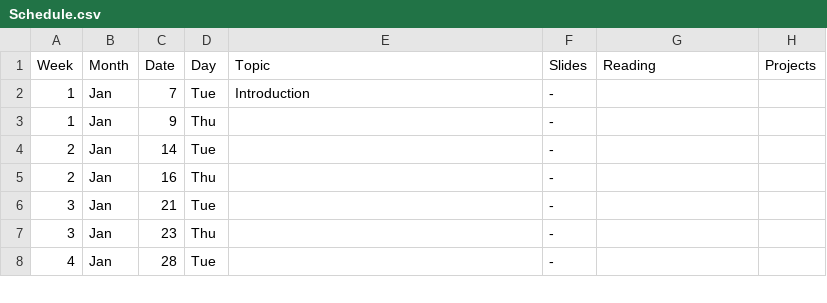
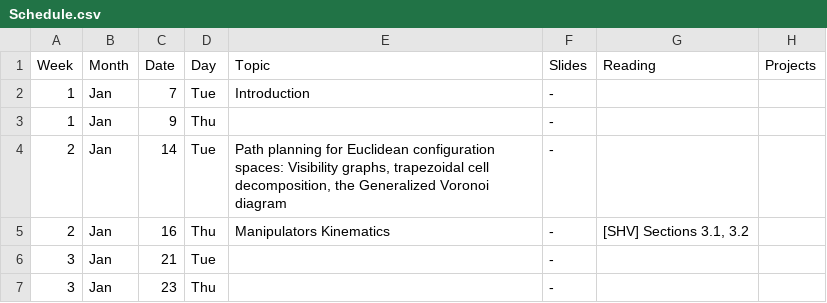
Before and after one commit to dellaert/20S-8803MM, a CSV file: _data/Schedule.csv, drawn as a sheet; only a part is shown; the shorter side is filled out with more unchanged rows.

Commit message:
Updated second week schedule

```diff
--- a/_data/Schedule.csv
+++ b/_data/Schedule.csv
@@ -3,4 +3,4 @@
 1,Jan,9,Thu,,-,,
-2,Jan,14,Tue,,-,,
-2,Jan,16,Thu,,-,,
+2,Jan,14,Tue,"Path planning for Euclidean configuration spaces: Visibility graphs, trapezoidal cell decomposition, the Generalized Voronoi diagram",-,,
+2,Jan,16,Thu,Manipulators Kinematics,-,"[SHV] Sections 3.1, 3.2",
 3,Jan,21,Tue,,-,,
```
Also changed, not shown: 1 other file.
